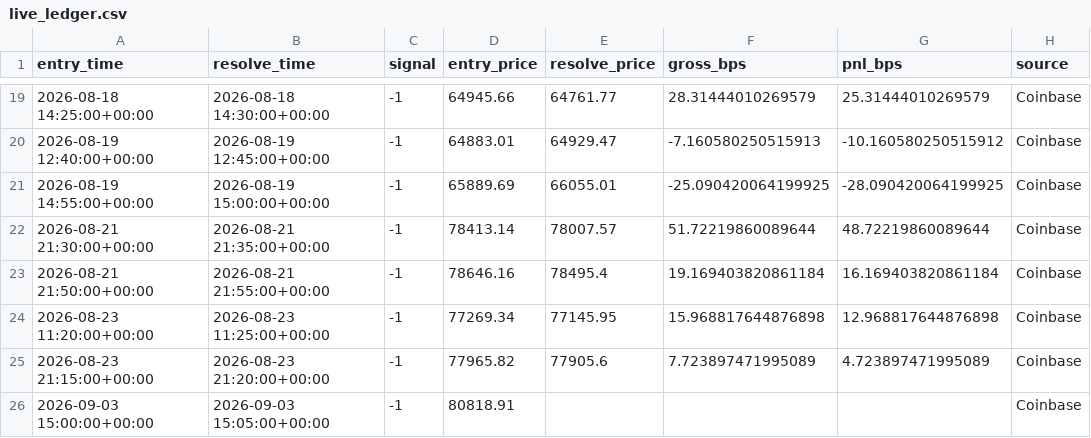
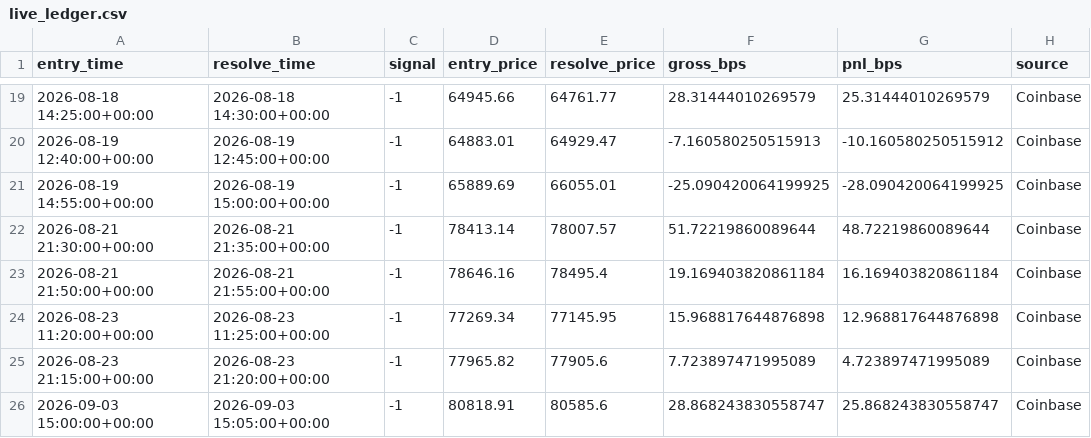
Before and after one commit to MMolinaLL/btc-edge-dashboard, a CSV file: data/live_ledger.csv, drawn as a sheet; only a part is shown, gaps mark what is left out.

```diff
--- a/data/live_ledger.csv
+++ b/data/live_ledger.csv
@@ -25,2 +25,2 @@ entry_time,resolve_time,signal,entry_price,resolve_price,gross_bps,pnl_bps,sourc
 2026-08-23 21:15:00+00:00,2026-08-23 21:20:00+00:00,-1,77965.82,77905.6,7.723897471995089,4.723897471995089,Coinbase
-2026-09-03 15:00:00+00:00,2026-09-03 15:05:00+00:00,-1,80818.91,,,,Coinbase
+2026-09-03 15:00:00+00:00,2026-09-03 15:05:00+00:00,-1,80818.91,80585.6,28.868243830558747,25.868243830558747,Coinbase
```
Also changed, not shown: 4 other files.
